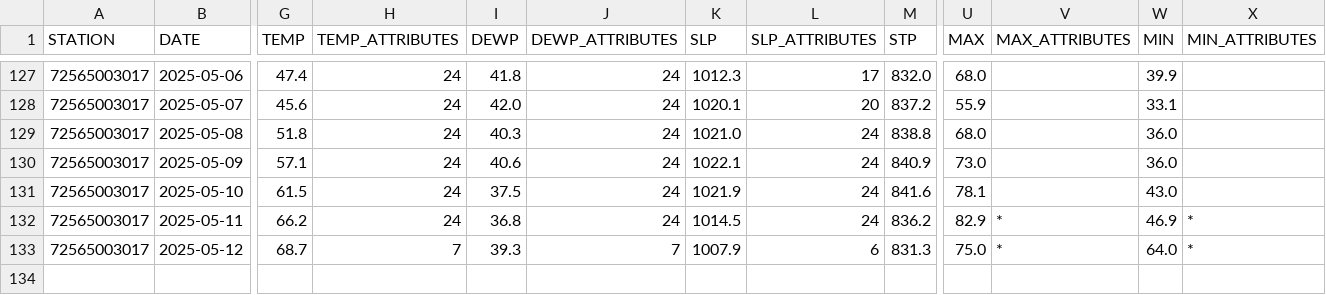
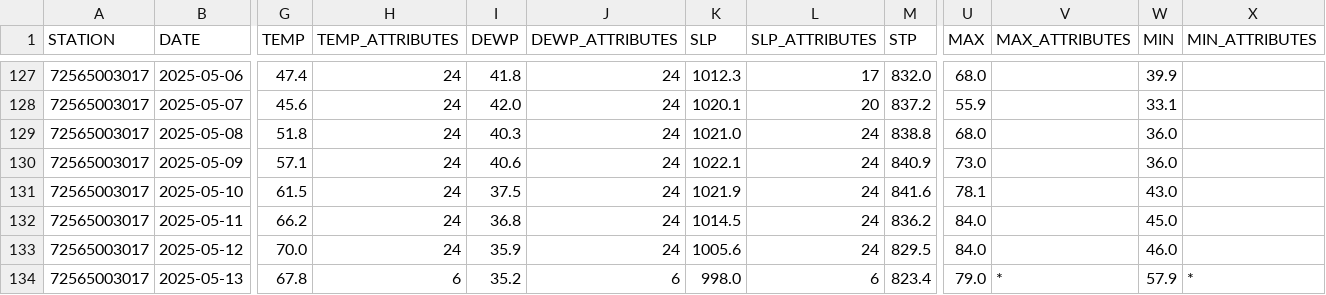
Before and after one commit to HulacSt/den-weather, a CSV file: data/daily/raw/2025.csv, drawn as a sheet; only a part is shown, gaps mark what is left out; rows hold the shown columns only; the diff covers the shown part only; the diff names each change by its address in the sheet, - before the commit and + after, or states it on an @@ line.

```diff
--- a/data/daily/raw/2025.csv
+++ b/data/daily/raw/2025.csv
-U132 (MAX): 82.9
+U132 (MAX): 84.0
-V132:V133 (MAX_ATTRIBUTES): *
+V132:V133 (MAX_ATTRIBUTES): (empty)
-W132 (MIN): 46.9
+W132 (MIN): 45.0
-X132:X133 (MIN_ATTRIBUTES): *
+X132:X133 (MIN_ATTRIBUTES): (empty)
-G133 (TEMP): 68.7
+G133 (TEMP): 70.0
-H133 (TEMP_ATTRIBUTES): 7
+H133 (TEMP_ATTRIBUTES): 24
-I133 (DEWP): 39.3
+I133 (DEWP): 35.9
-J133 (DEWP_ATTRIBUTES): 7
+J133 (DEWP_ATTRIBUTES): 24
-K133 (SLP): 1007.9
+K133 (SLP): 1005.6
-L133 (SLP_ATTRIBUTES): 6
+L133 (SLP_ATTRIBUTES): 24
-M133 (STP): 831.3
+M133 (STP): 829.5
-U133 (MAX): 75.0
+U133 (MAX): 84.0
-W133 (MIN): 64.0
+W133 (MIN): 46.0
+row 134: 72565003017 | 2025-05-13 | 67.8 | 6 | 35.2 | 6 | 998.0 | 6 | 823.4 | 79.0 | * | 57.9 | *
```
Also changed, not shown: 4 edited cells elsewhere in this file, 2 other files.
